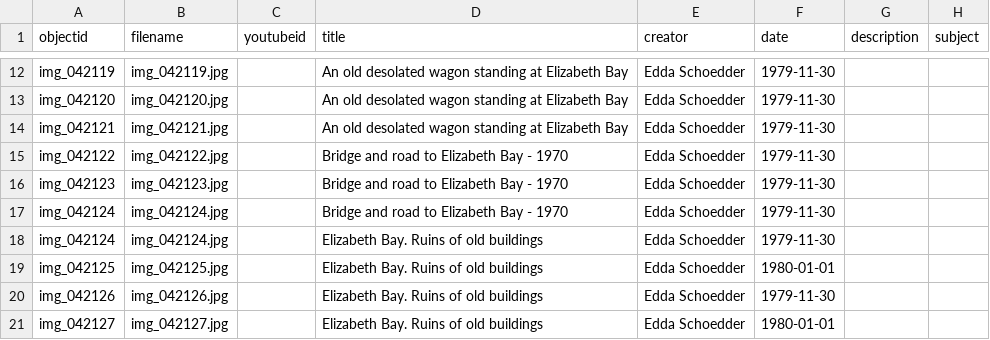
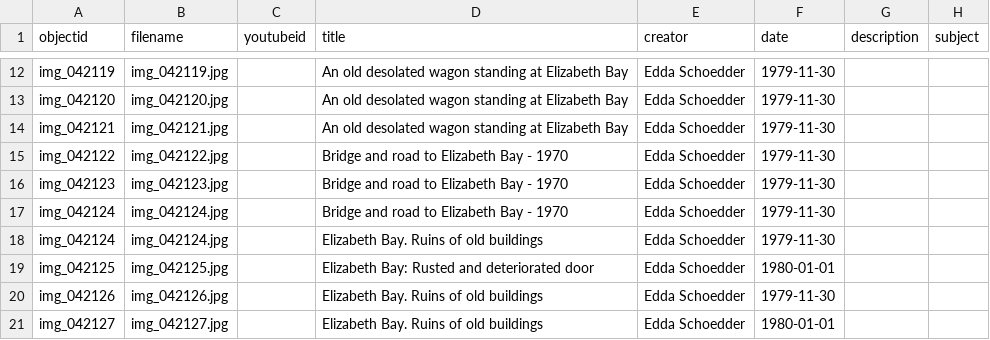
Before and after one commit to etanus11/diamonds, a CSV file: _data/diamonds.csv, drawn as a sheet; only a part is shown, gaps mark what is left out; the diff names each change by its address in the sheet, - before the commit and + after, or states it on an @@ line.

Commit message:
Update diamonds.csv

```diff
--- a/_data/diamonds.csv
+++ b/_data/diamonds.csv
-D19 (title): Elizabeth Bay. Ruins of old buildings
+D19 (title): Elizabeth Bay: Rusted and deteriorated door
```
